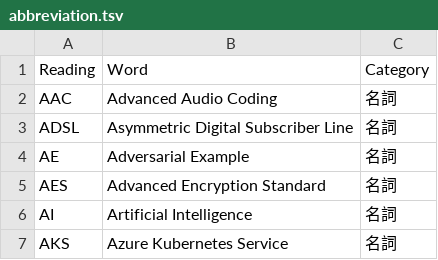
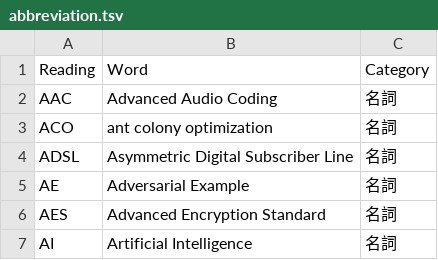
Before and after one commit to peaceiris/google-ime-dictionary, a TSV file: tsv/abbreviation.tsv, drawn as a sheet; only a part is shown; the shorter side is filled out with more unchanged rows; the diff names each change by its address in the sheet, - before the commit and + after, or states it on an @@ line.

Commit message:
abb: add ACO (ant colony optimization)

```diff
--- a/tsv/abbreviation.tsv
+++ b/tsv/abbreviation.tsv
+row 3: ACO | ant colony optimization | 名詞
```
Also changed, not shown: 1 other file.
